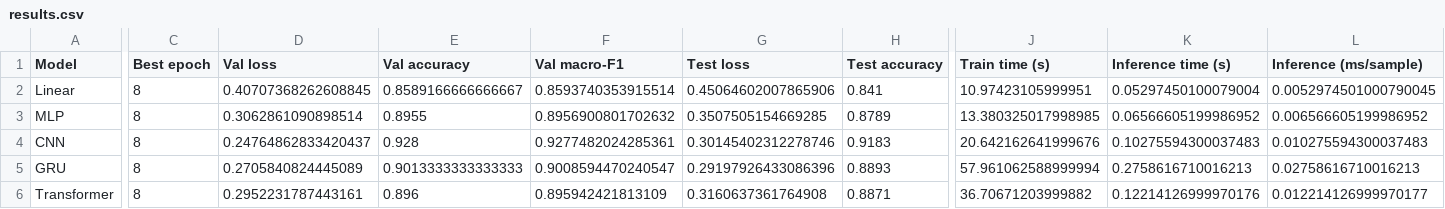
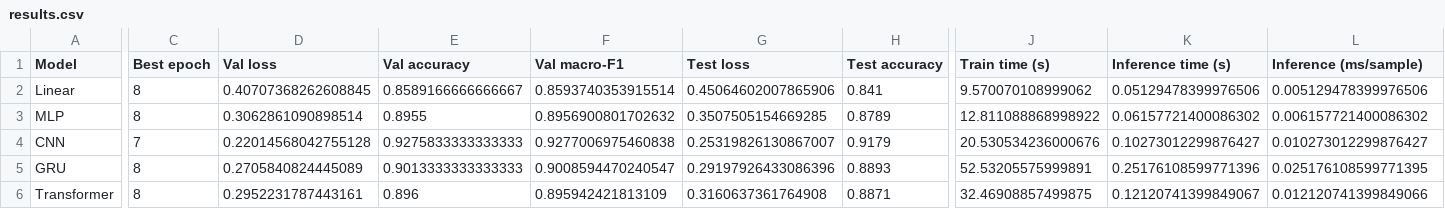
Before and after one commit to DangXiMi/CO3133-DeepLearning, a CSV file: assignment1/results/results.csv, drawn as a sheet; only a part is shown, gaps mark what is left out; the diff covers the shown part only; the diff names each change by its address in the sheet, - before the commit and + after, or states it on an @@ line.

Commit message:
complete overhaul and finalized assignment 1

```diff
--- a/assignment1/results/results.csv
+++ b/assignment1/results/results.csv
-J2 (Train time (s)): 10.97423105999951
+J2 (Train time (s)): 9.570070108999062
-K2 (Inference time (s)): 0.05297450100079004
+K2 (Inference time (s)): 0.05129478399976506
-L2 (Inference (ms/sample)): 0.0052974501000790045
+L2 (Inference (ms/sample)): 0.005129478399976506
-J3 (Train time (s)): 13.380325017998985
+J3 (Train time (s)): 12.811088868998922
-K3 (Inference time (s)): 0.06566605199986952
+K3 (Inference time (s)): 0.06157721400086302
-L3 (Inference (ms/sample)): 0.006566605199986952
+L3 (Inference (ms/sample)): 0.006157721400086302
-C4 (Best epoch): 8
+C4 (Best epoch): 7
-D4 (Val loss): 0.24764862833420437
+D4 (Val loss): 0.22014568042755128
-E4 (Val accuracy): 0.928
+E4 (Val accuracy): 0.9275833333333333
-F4 (Val macro-F1): 0.9277482024285361
+F4 (Val macro-F1): 0.9277006975460838
-G4 (Test loss): 0.30145402312278746
+G4 (Test loss): 0.25319826130867007
-H4 (Test accuracy): 0.9183
+H4 (Test accuracy): 0.9179
-J4 (Train time (s)): 20.642162641999676
+J4 (Train time (s)): 20.530534236000676
-K4 (Inference time (s)): 0.10275594300037483
+K4 (Inference time (s)): 0.10273012299876427
-L4 (Inference (ms/sample)): 0.010275594300037483
+L4 (Inference (ms/sample)): 0.010273012299876427
-J5 (Train time (s)): 57.961062588999994
+J5 (Train time (s)): 52.53205575999891
-K5 (Inference time (s)): 0.2758616710016213
+K5 (Inference time (s)): 0.25176108599771396
-L5 (Inference (ms/sample)): 0.02758616710016213
+L5 (Inference (ms/sample)): 0.025176108599771395
-J6 (Train time (s)): 36.70671203999882
+J6 (Train time (s)): 32.46908857499875
-K6 (Inference time (s)): 0.12214126999970176
+K6 (Inference time (s)): 0.12120741399849067
-L6 (Inference (ms/sample)): 0.012214126999970177
+L6 (Inference (ms/sample)): 0.012120741399849066
```
Also changed, not shown: 1 edited cell elsewhere in this file, 42 other files.
